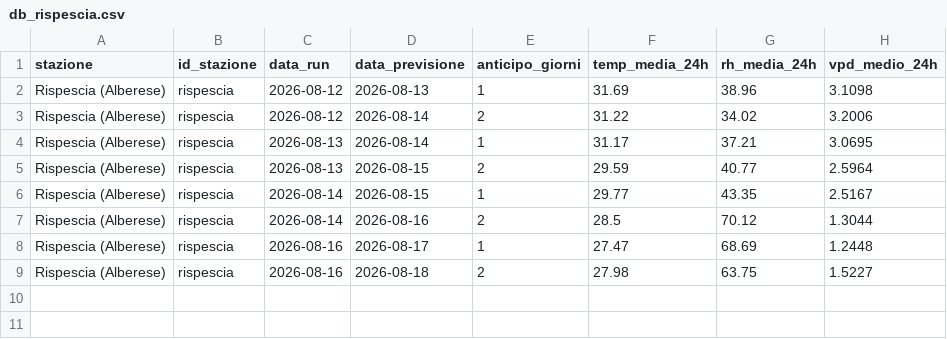
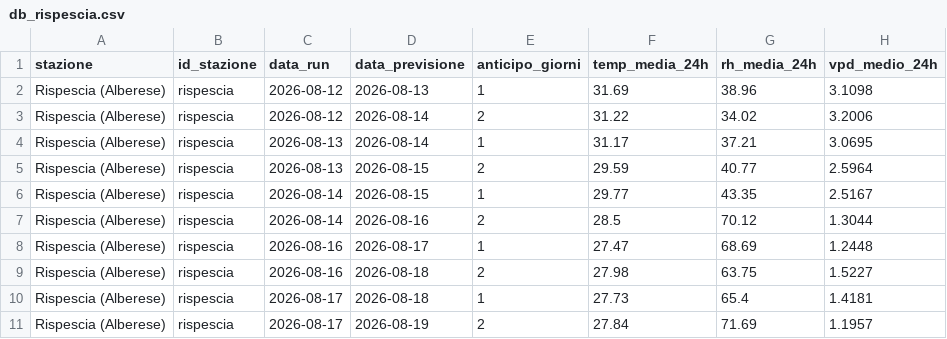
Before and after one commit to lucamancio1975-sys/verifica_dati_open_meteo, a CSV file: database/db_rispescia.csv, drawn as a sheet; the diff names each change by its address in the sheet, - before the commit and + after, or states it on an @@ line.

```diff
--- a/database/db_rispescia.csv
+++ b/database/db_rispescia.csv
+row 10: Rispescia (Alberese) | rispescia | 2026-08-17 | 2026-08-18 | 1 | 27.73 | 65.4 | 1.4181
+row 11: Rispescia (Alberese) | rispescia | 2026-08-17 | 2026-08-19 | 2 | 27.84 | 71.69 | 1.1957
```
